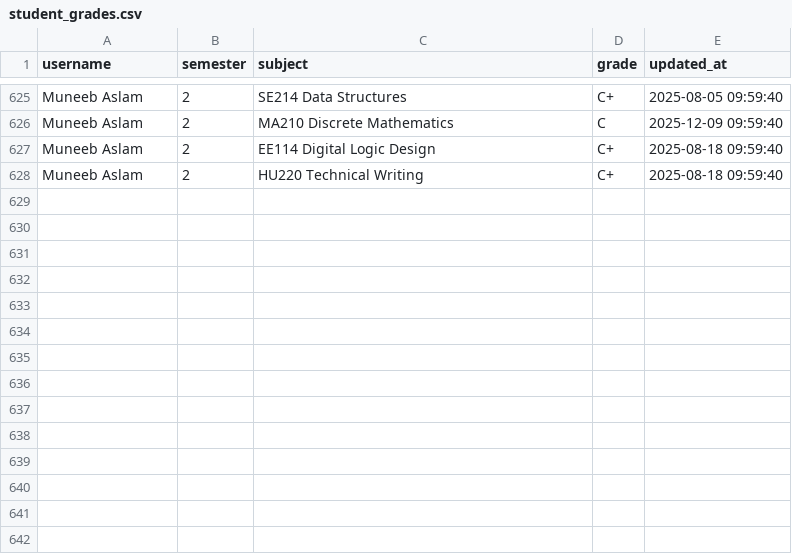
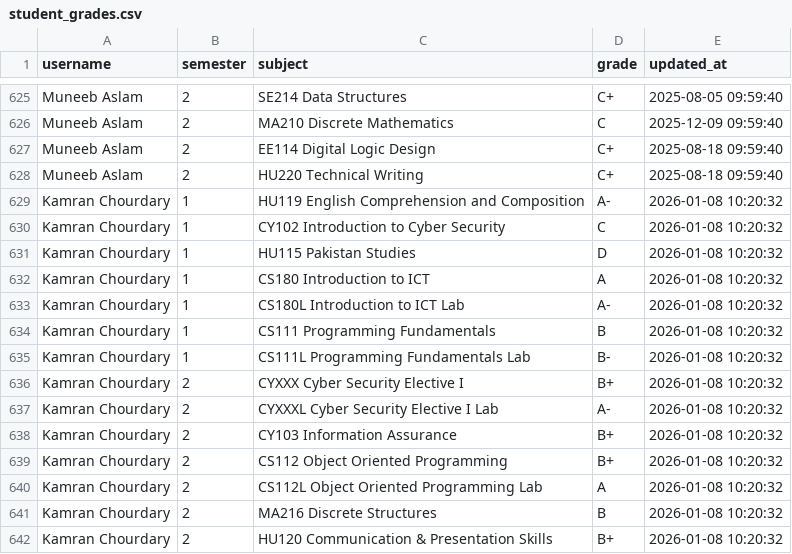
Before and after one commit to DanishButt586/Student-Performance-Predictor-Ai-project, a CSV file: data/student_grades.csv, drawn as a sheet; only a part is shown, gaps mark what is left out; the diff names each change by its address in the sheet, - before the commit and + after, or states it on an @@ line.

Commit message:
Update data files

```diff
--- a/data/student_grades.csv
+++ b/data/student_grades.csv
+row 629: Kamran Chourdary | 1 | HU119 English Comprehension and Composition | A- | 2026-01-08 10:20:32
+row 630: Kamran Chourdary | 1 | CY102 Introduction to Cyber Security | C | 2026-01-08 10:20:32
+row 631: Kamran Chourdary | 1 | HU115 Pakistan Studies | D | 2026-01-08 10:20:32
+row 632: Kamran Chourdary | 1 | CS180 Introduction to ICT | A | 2026-01-08 10:20:32
+row 633: Kamran Chourdary | 1 | CS180L Introduction to ICT Lab | A- | 2026-01-08 10:20:32
+row 634: Kamran Chourdary | 1 | CS111 Programming Fundamentals | B | 2026-01-08 10:20:32
+row 635: Kamran Chourdary | 1 | CS111L Programming Fundamentals Lab | B- | 2026-01-08 10:20:32
+row 636: Kamran Chourdary | 2 | CYXXX Cyber Security Elective I | B+ | 2026-01-08 10:20:32
+row 637: Kamran Chourdary | 2 | CYXXXL Cyber Security Elective I Lab | A- | 2026-01-08 10:20:32
+row 638: Kamran Chourdary | 2 | CY103 Information Assurance | B+ | 2026-01-08 10:20:32
+row 639: Kamran Chourdary | 2 | CS112 Object Oriented Programming | B+ | 2026-01-08 10:20:32
+row 640: Kamran Chourdary | 2 | CS112L Object Oriented Programming Lab | A | 2026-01-08 10:20:32
+row 641: Kamran Chourdary | 2 | MA216 Discrete Structures | B | 2026-01-08 10:20:32
+row 642: Kamran Chourdary | 2 | HU120 Communication & Presentation Skills | B+ | 2026-01-08 10:20:32
```
Also changed, not shown: data/predictions_history.csv, data/sessions.csv, 1 other file.
